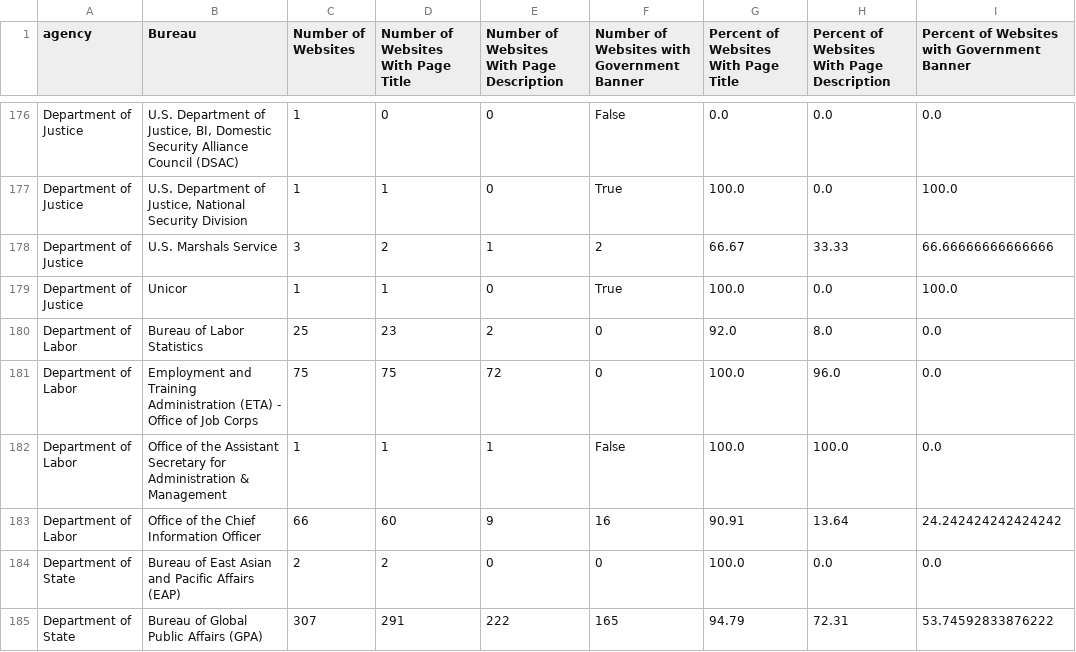
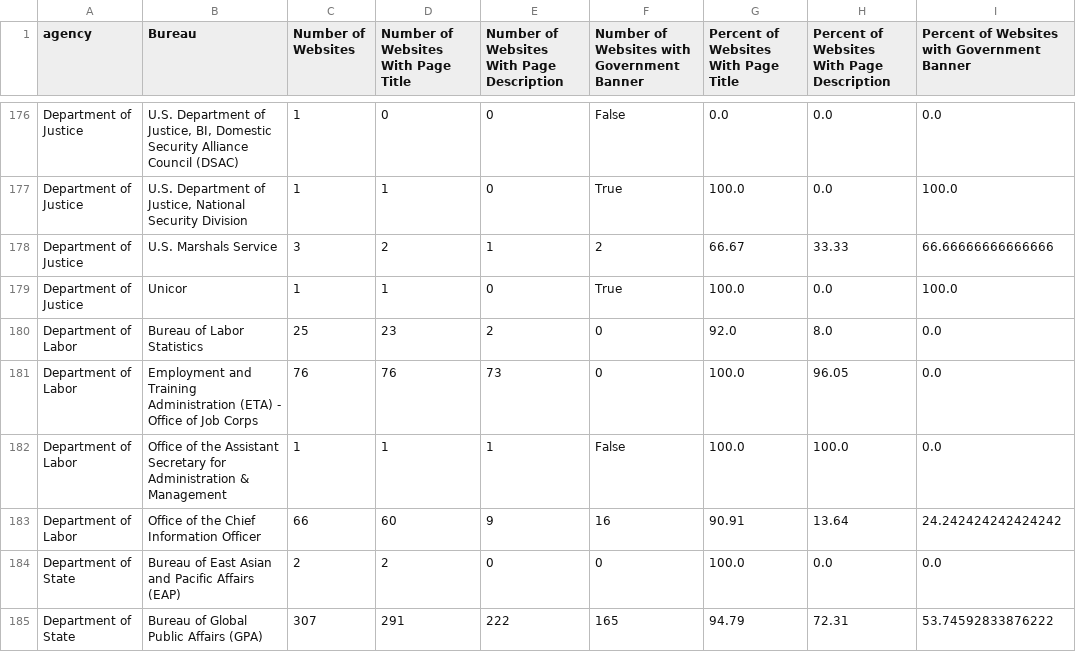
Before and after one commit to GSA/site-scanning-analysis, a CSV file: reports/standards-bureau.csv, drawn as a sheet; only a part is shown, gaps mark what is left out.

```diff
--- a/reports/standards-bureau.csv
+++ b/reports/standards-bureau.csv
@@ -180,3 +180,3 @@ Department of Justice,Unicor,1,1,0,True,100.0,0.0,100.0
 Department of Labor,Bureau of Labor Statistics,25,23,2,0,92.0,8.0,0.0
-Department of Labor,Employment and Training Administration (ETA) - Office of Job Corps,75,75,72,0,100.0,96.0,0.0
+Department of Labor,Employment and Training Administration (ETA) - Office of Job Corps,76,76,73,0,100.0,96.05,0.0
 Department of Labor,Office of the Assistant Secretary for Administration & Management,1,1,1,False,100.0,100.0,0.0
```
Also changed, not shown: reports/snapshot-all.csv, reports/snapshot-primary.csv, 7 other files.
